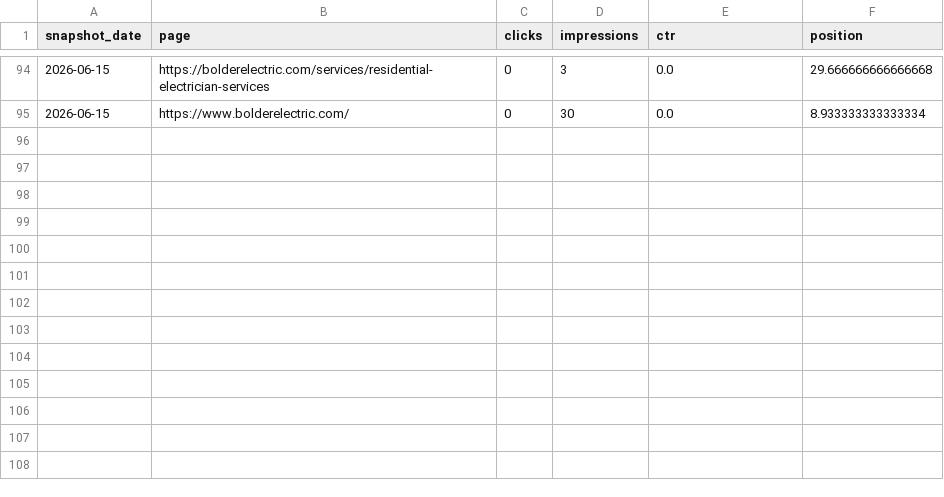
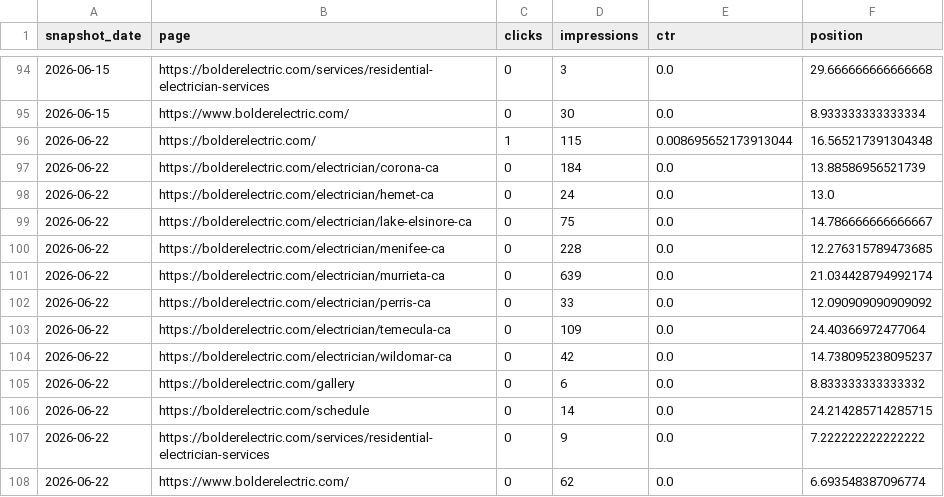
Before and after one commit to heringpm/bolder_electric, a CSV file: data/search-console/history/pages.csv, drawn as a sheet; only a part is shown, gaps mark what is left out.

Commit message:
Refresh June 15 Search Console export and city SEO copy

```diff
--- a/data/search-console/history/pages.csv
+++ b/data/search-console/history/pages.csv
@@ -95 +95,14 @@ snapshot_date,page,clicks,impressions,ctr,position
 2026-06-15,https://www.bolderelectric.com/,0,30,0.0,8.933333333333334
+2026-06-22,https://bolderelectric.com/,1,115,0.008695652173913044,16.565217391304348
+2026-06-22,https://bolderelectric.com/electrician/corona-ca,0,184,0.0,13.88586956521739
+2026-06-22,https://bolderelectric.com/electrician/hemet-ca,0,24,0.0,13.0
+2026-06-22,https://bolderelectric.com/electrician/lake-elsinore-ca,0,75,0.0,14.786666666666667
+2026-06-22,https://bolderelectric.com/electrician/menifee-ca,0,228,0.0,12.276315789473685
+2026-06-22,https://bolderelectric.com/electrician/murrieta-ca,0,639,0.0,21.034428794992174
+2026-06-22,https://bolderelectric.com/electrician/perris-ca,0,33,0.0,12.090909090909092
+2026-06-22,https://bolderelectric.com/electrician/temecula-ca,0,109,0.0,24.40366972477064
+2026-06-22,https://bolderelectric.com/electrician/wildomar-ca,0,42,0.0,14.738095238095237
+2026-06-22,https://bolderelectric.com/gallery,0,6,0.0,8.833333333333332
+2026-06-22,https://bolderelectric.com/schedule,0,14,0.0,24.214285714285715
+2026-06-22,https://bolderelectric.com/services/residential-electrician-services,0,9,0.0,7.222222222222222
+2026-06-22,https://www.bolderelectric.com/,0,62,0.0,6.693548387096774
```
Also changed, not shown: data/search-console/history/countries.csv, data/search-console/history/daily.csv, 8 other files.
